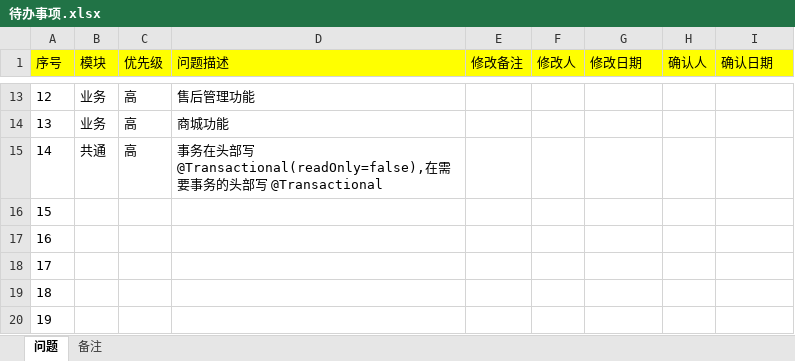
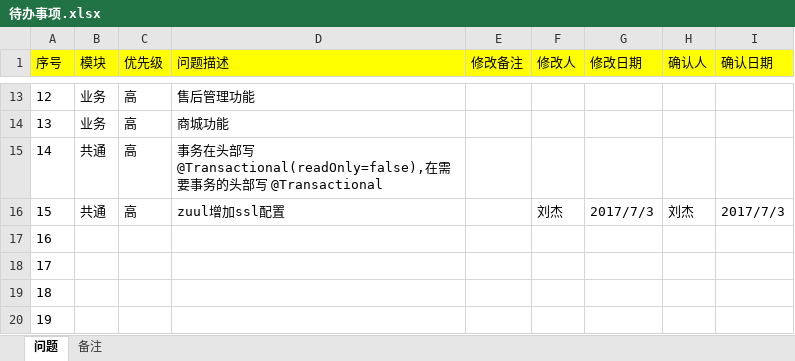
Before and after one commit to xiaerbanee/dlsmonastery, an Excel workbook: doc/待办事项.xlsx, sheet 问题, drawn as a sheet; only a part is shown, gaps mark what is left out; values as stored, in another font and other column widths than the file's, no borders; the diff names each change by its address in the sheet, - before the commit and + after, or states it on an @@ line.

```diff
--- a/doc/待办事项.xlsx (sheet 问题)
+++ b/doc/待办事项.xlsx (sheet 问题)
-B16 (模块): (empty)
+B16 (模块): 共通
-C16 (优先级): (empty)
+C16 (优先级): 高
-D16 (问题描述): (empty)
+D16 (问题描述): zuul增加ssl配置
-F16 (修改人): (empty)
+F16 (修改人): 刘杰
-G16 (修改日期): (empty)
+G16 (修改日期): 2017/7/3
-H16 (确认人): (empty)
+H16 (确认人): 刘杰
-I16 (确认日期): (empty)
+I16 (确认日期): 2017/7/3
```
Also changed, not shown: 3 other files.
